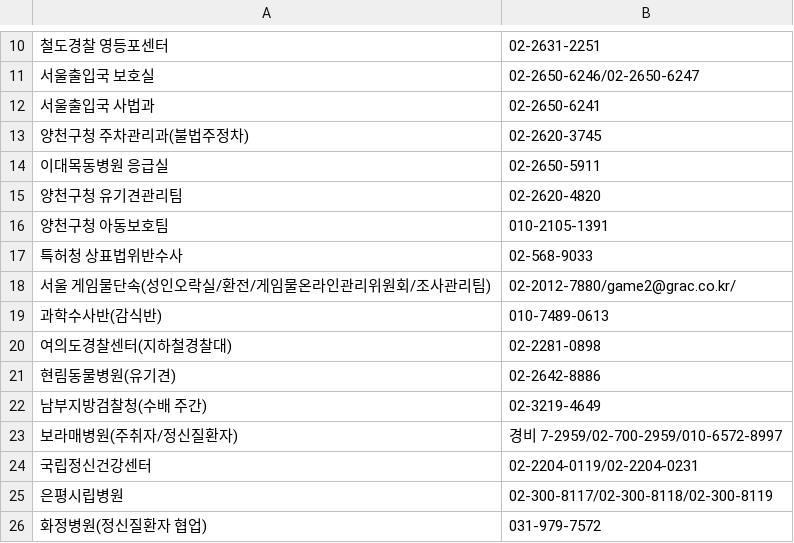
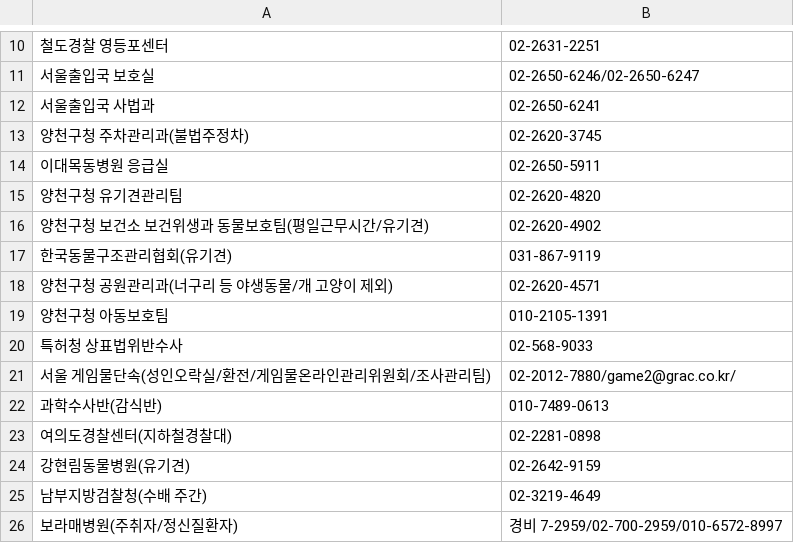
Before and after one commit to bandit1397/phonebook_callable, a CSV file: data.csv, drawn as a sheet; only a part is shown, gaps mark what is left out; the shorter side is filled out with more unchanged rows; removed rows and columns are numbered as before the commit, all else as after; the diff names each change by its address in the sheet, - before the commit and + after, or states it on an @@ line.

Commit message:
Update contact information in data.csv

```diff
--- a/data.csv
+++ b/data.csv
+row 16: 양천구청 보건소 보건위생과 동물보호팀(평일근무시간/유기견) | 02-2620-4902
+row 17: 한국동물구조관리협회(유기견) | 031-867-9119
+row 18: 양천구청 공원관리과(너구리 등 야생동물/개 고양이 제외) | 02-2620-4571
-row 21: 현림동물병원(유기견) | 02-2642-8886
+row 24: 강현림동물병원(유기견) | 02-2642-9159
```
